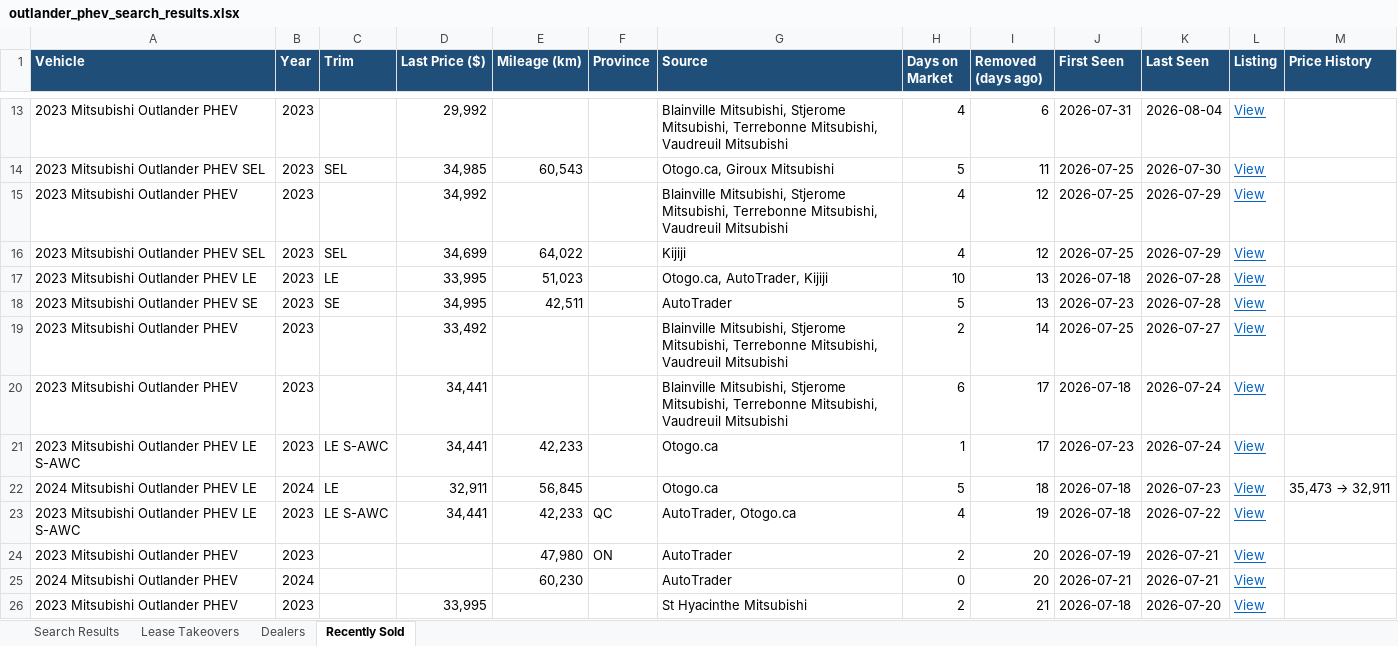
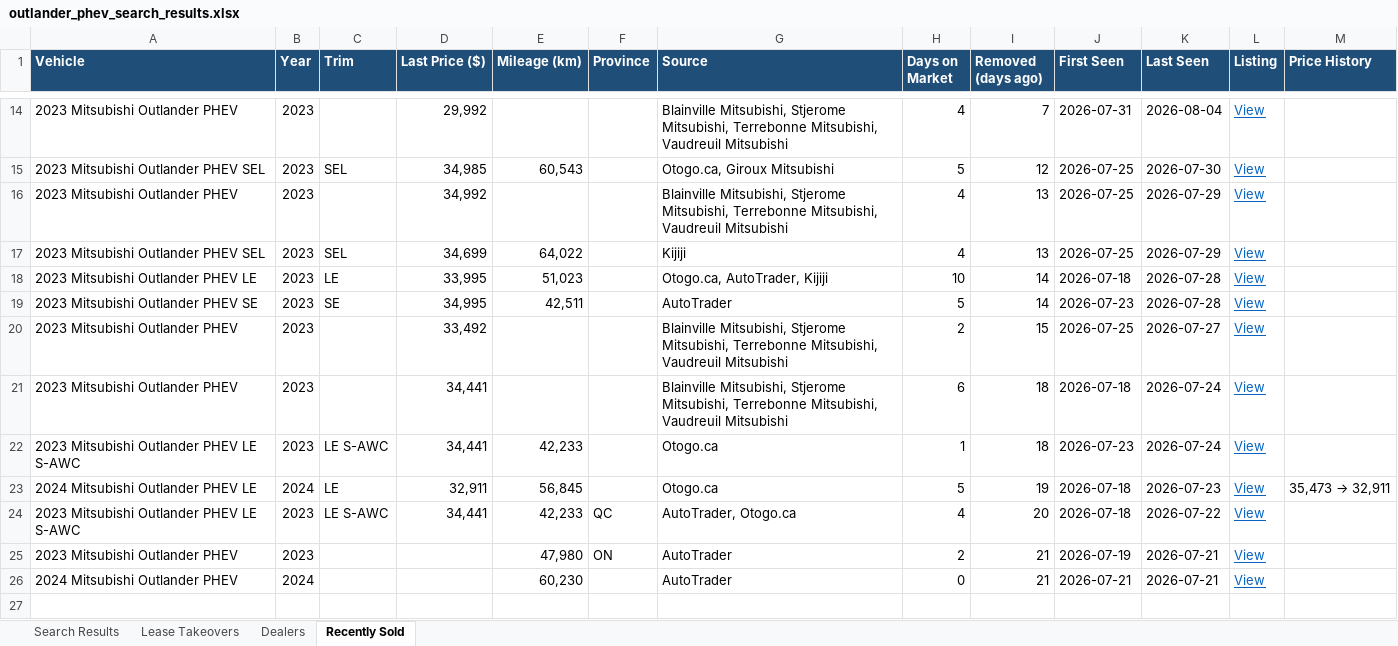
Before and after one commit to mdnaseershah/phev-rav4-search, an Excel workbook: outlander_phev_search_results.xlsx, sheet Recently Sold, drawn as a sheet; only a part is shown, gaps mark what is left out; values as stored, in another font and other column widths than the file's, no borders; removed rows and columns are numbered as before the commit, all else as after; the diff covers the shown part only; the diff names each change by its address in the sheet, - before the commit and + after, or states it on an @@ line.

```diff
--- a/outlander_phev_search_results.xlsx (sheet Recently Sold)
+++ b/outlander_phev_search_results.xlsx (sheet Recently Sold)
-I14 (Removed (days ago)): 6
+I14 (Removed (days ago)): 7
-I15 (Removed (days ago)): 11
+I15 (Removed (days ago)): 12
-I16:I17 (Removed (days ago)): 12
+I16:I17 (Removed (days ago)): 13
-I18:I19 (Removed (days ago)): 13
+I18:I19 (Removed (days ago)): 14
-I20 (Removed (days ago)): 14
+I20 (Removed (days ago)): 15
-I21:I22 (Removed (days ago)): 17
+I21:I22 (Removed (days ago)): 18
-I23 (Removed (days ago)): 18
+I23 (Removed (days ago)): 19
-I24 (Removed (days ago)): 19
+I24 (Removed (days ago)): 20
-I25:I26 (Removed (days ago)): 20
+I25:I26 (Removed (days ago)): 21
-row 26: 2023 Mitsubishi Outlander PHEV | 2023 |  | 33,995 |  |  | St Hyacinthe Mitsubishi | 2 | 21 | 2026-07-18 | 2026-07-20 | View
```
Also changed, not shown: 2 added rows, 1 removed row and 10 edited cells elsewhere in this sheet, sheet Search Results, 3 other files.
